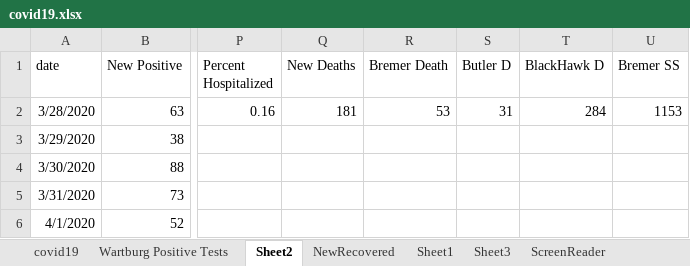
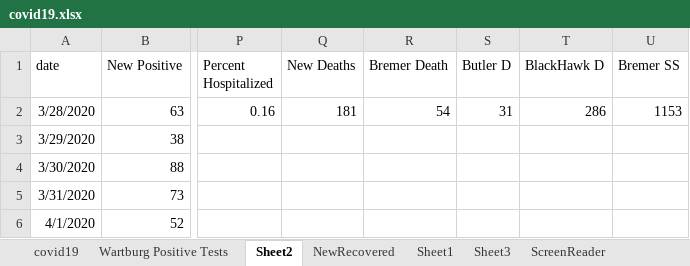
Before and after one commit to mbirgen/COVID19, an Excel workbook: covid19.xlsx, sheet Sheet2, drawn as a sheet; only a part is shown, gaps mark what is left out; values as stored, in another font and other column widths than the file's, no borders; the diff names each change by its address in the sheet, - before the commit and + after, or states it on an @@ line.

```diff
--- a/covid19.xlsx (sheet Sheet2)
+++ b/covid19.xlsx (sheet Sheet2)
-R2 (Bremer Death): 53
+R2 (Bremer Death): 54
-T2 (BlackHawk D): 284
+T2 (BlackHawk D): 286
```
Also changed, not shown: sheet covid19, 16 other files.
